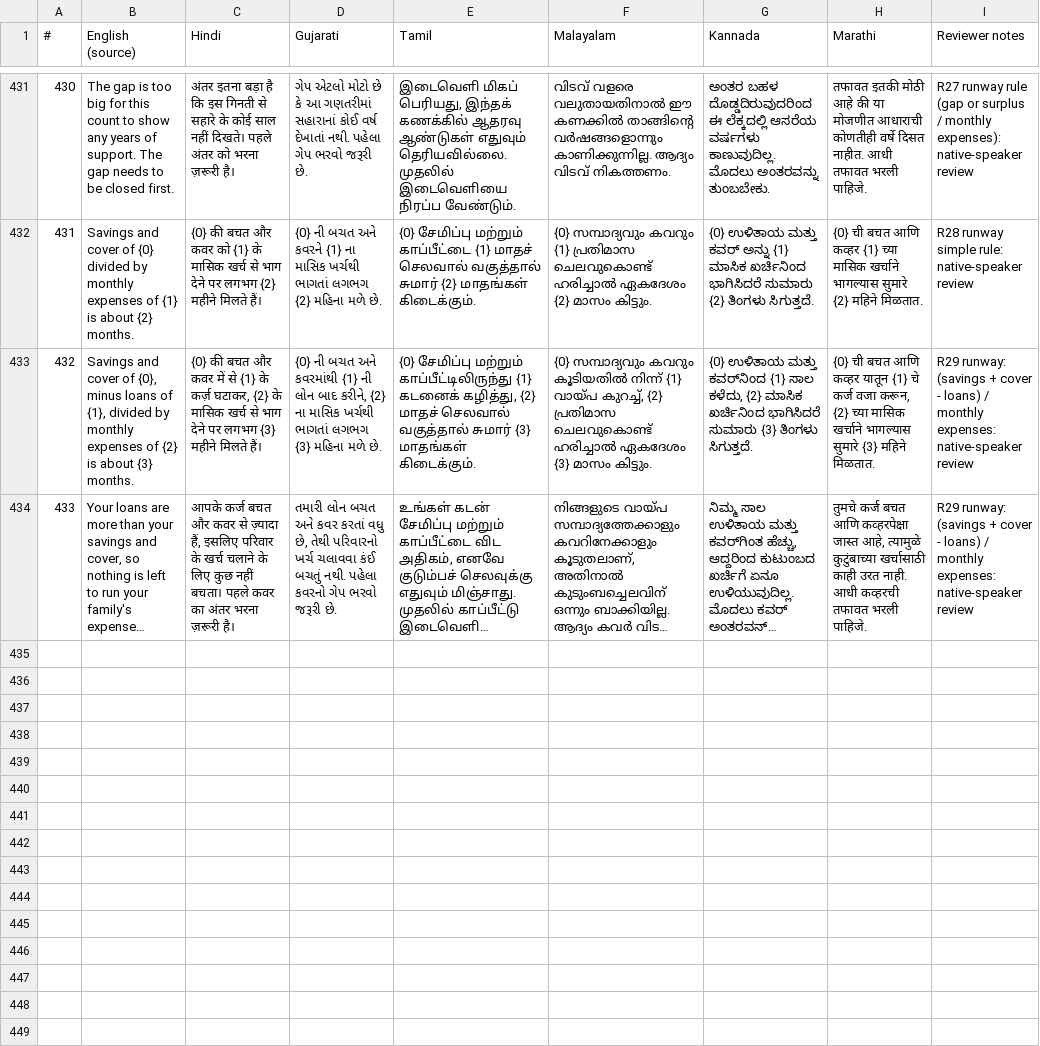
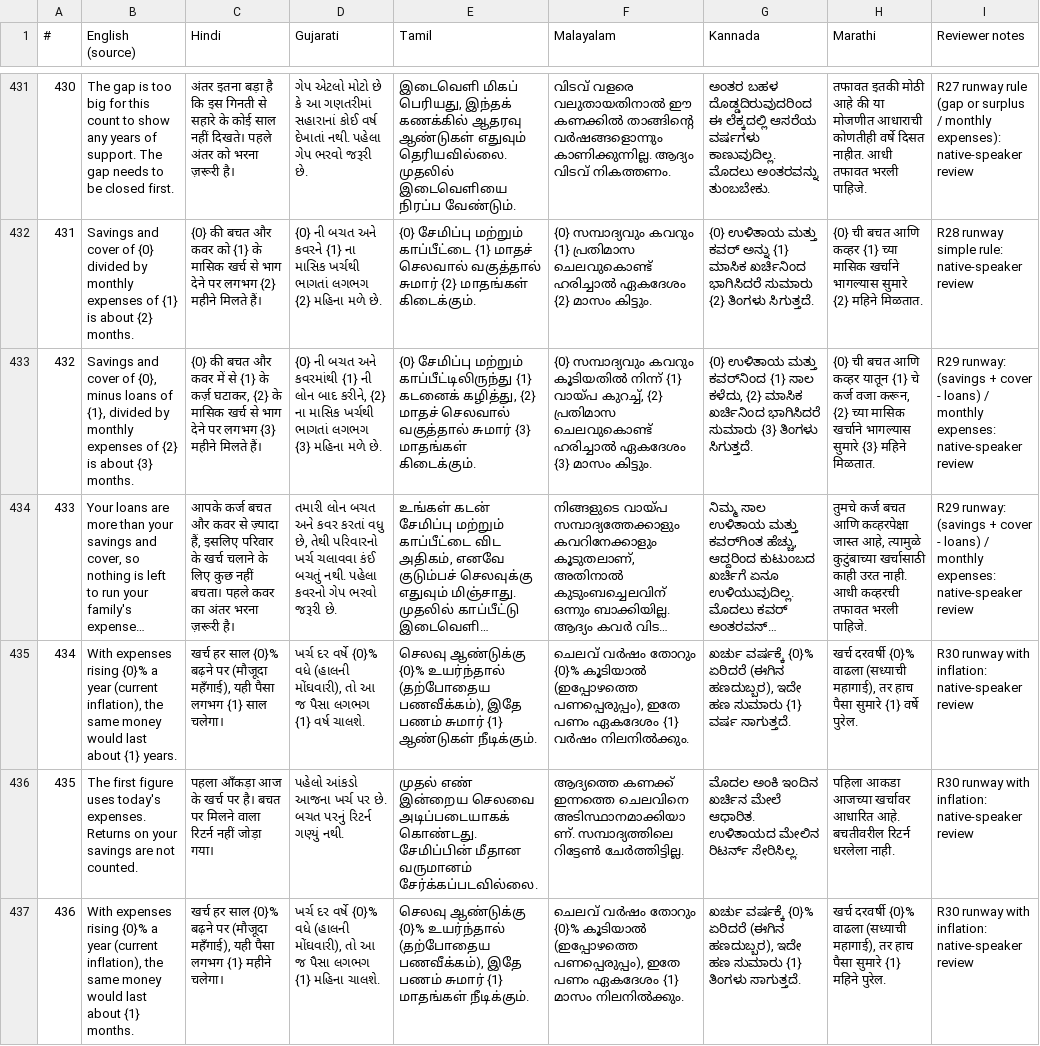
Before and after one commit to kevincaiado-stack/life-cover-needs-finder, a CSV file: docs/translation-review.csv, drawn as a sheet; only a part is shown, gaps mark what is left out; long unchanged cells end in …; the diff names each change by its address in the sheet, - before the commit and + after, or states it on an @@ line.

```diff
--- a/docs/translation-review.csv
+++ b/docs/translation-review.csv
+row 435: 434 | With expenses rising {0}% a year (current inflation), the same money would last about {1} years. | खर्च हर साल {0}% बढ़ने पर (मौजूदा महँगाई), यही पैसा लगभग {1} साल चलेगा। | ખર્ચ દર વર્ષે {0}% વધે (હાલની મોંઘવારી), તો આ જ પૈસા લગભગ {1} વર્ષ ચાલશે. | செலவு ஆண்டுக்கு {0}% உயர்ந்தால் (தற்போதைய பணவீக்கம்), இதே பணம் சுமார் {1} ஆண்டுகள் நீடிக்கும். | ചെലവ് വർഷം തോറും {0}% കൂടിയാൽ (ഇപ്പോഴത്തെ പണപ്പെരുപ്പം), ഇതേ പണം ഏകദേശം {1} വർഷം നിലനിൽക്കും. | ಖರ್ಚು ವರ್ಷಕ್ಕೆ {0}% ಏರಿದರೆ (ಈಗಿನ ಹಣದುಬ್ಬರ), ಇದೇ ಹಣ ಸುಮಾರು {1} ವರ್ಷ ಸಾಗುತ್ತದೆ. | खर्च दरवर्षी {0}% वाढला (सध्याची महागाई), तर हाच पैसा सुमारे {1} वर्षे पुरेल. | R30 runway with inflation: native-speaker review
+row 436: 435 | The first figure uses today's expenses. Returns on your savings are not counted. | पहला आँकड़ा आज के खर्च पर है। बचत पर मिलने वाला रिटर्न नहीं जोड़ा गया। | પહેલો આંકડો આજના ખર્ચ પર છે. બચત પરનું રિટર્ન ગણ્યું નથી. | முதல் எண் இன்றைய செலவை அடிப்படையாகக் கொண்டது. சேமிப்பின் மீதான வருமானம் சேர்க்கப்படவில்லை. | ആദ്യത്തെ കണക്ക് ഇന്നത്തെ ചെലവിനെ അടിസ്ഥാനമാക്കിയാണ്. സമ്പാദ്യത്തിലെ റിട്ടേൺ ചേർത്തിട്ടില്ല. | ಮೊದಲ ಅಂಕಿ ಇಂದಿನ ಖರ್ಚಿನ ಮೇಲೆ ಆಧಾರಿತ. ಉಳಿತಾಯದ ಮೇಲಿನ ರಿಟರ್ನ್ ಸೇರಿಸಿಲ್ಲ. | पहिला आकडा आजच्या खर्चावर आधारित आहे. बचतीवरील रिटर्न धरलेला नाही. | R30 runway with inflation: native-speaker review
+row 437: 436 | With expenses rising {0}% a year (current inflation), the same money would last about {1} months. | खर्च हर साल {0}% बढ़ने पर (मौजूदा महँगाई), यही पैसा लगभग {1} महीने चलेगा। | ખર્ચ દર વર્ષે {0}% વધે (હાલની મોંઘવારી), તો આ જ પૈસા લગભગ {1} મહિના ચાલશે. | செலவு ஆண்டுக்கு {0}% உயர்ந்தால் (தற்போதைய பணவீக்கம்), இதே பணம் சுமார் {1} மாதங்கள் நீடிக்கும். | ചെലവ് വർഷം തോറും {0}% കൂടിയാൽ (ഇപ്പോഴത്തെ പണപ്പെരുപ്പം), ഇതേ പണം ഏകദേശം {1} മാസം നിലനിൽക്കും. | ಖರ್ಚು ವರ್ಷಕ್ಕೆ {0}% ಏರಿದರೆ (ಈಗಿನ ಹಣದುಬ್ಬರ), ಇದೇ ಹಣ ಸುಮಾರು {1} ತಿಂಗಳು ಸಾಗುತ್ತದೆ. | खर्च दरवर्षी {0}% वाढला (सध्याची महागाई), तर हाच पैसा सुमारे {1} महिने पुरेल. | R30 runway with inflation: native-speaker review
```
Also changed, not shown: 4 other files.
